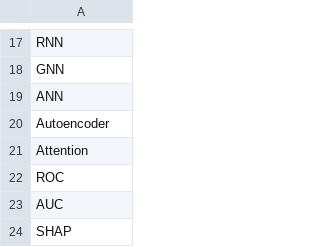
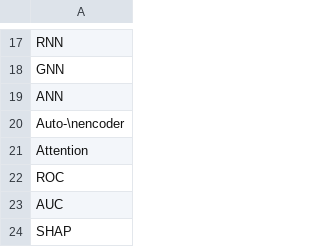
Before and after one commit to Hillel-D/CSLS_BINGO_2024, a CSV file: word_list.csv, drawn as a sheet; only a part is shown, gaps mark what is left out; the diff covers the shown part only.

```diff
--- a/word_list.csv
+++ b/word_list.csv
@@ -19,3 +19,3 @@ GNN
 ANN
-Autoencoder
+Auto-\nencoder
 Attention
```
Also changed, not shown: 20 edited cells elsewhere in this file.
